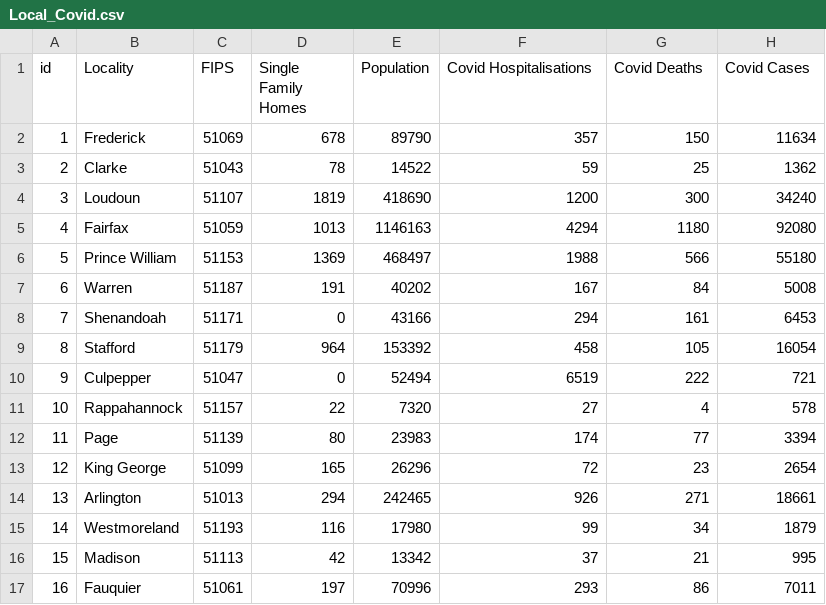
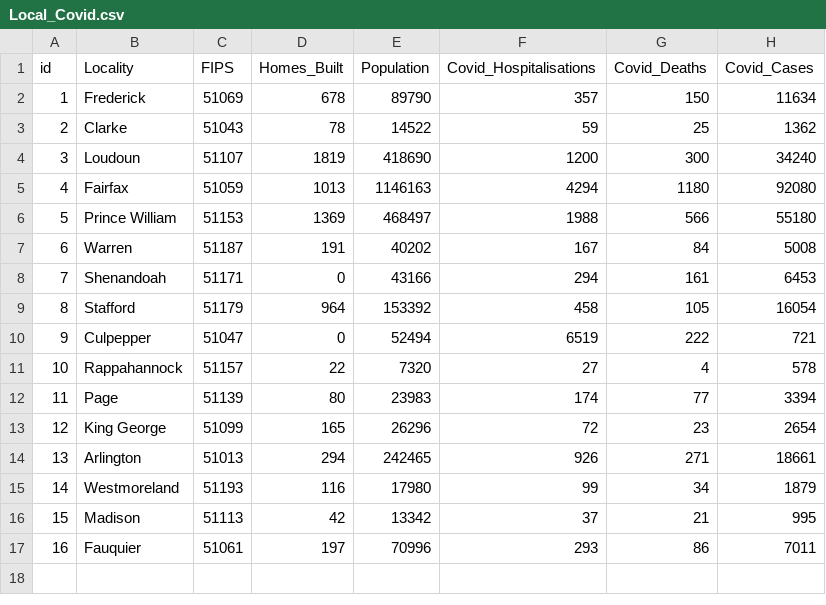
Before and after one commit to Richard-EH/575lab2, a CSV file: d3-lab/data/Local_Covid.csv, drawn as a sheet.

Commit message:
changing titles again because I somehow broke everything

```diff
--- a/d3-lab/data/Local_Covid.csv
+++ b/d3-lab/data/Local_Covid.csv
@@ -1,2 +1,2 @@
-id,Locality,FIPS,Single Family Homes,Population,Covid Hospitalisations,Covid Deaths,Covid Cases
+id,Locality,FIPS,Homes_Built,Population,Covid_Hospitalisations,Covid_Deaths,Covid_Cases
 1,Frederick,51069,678,89790,357,150,11634
```
